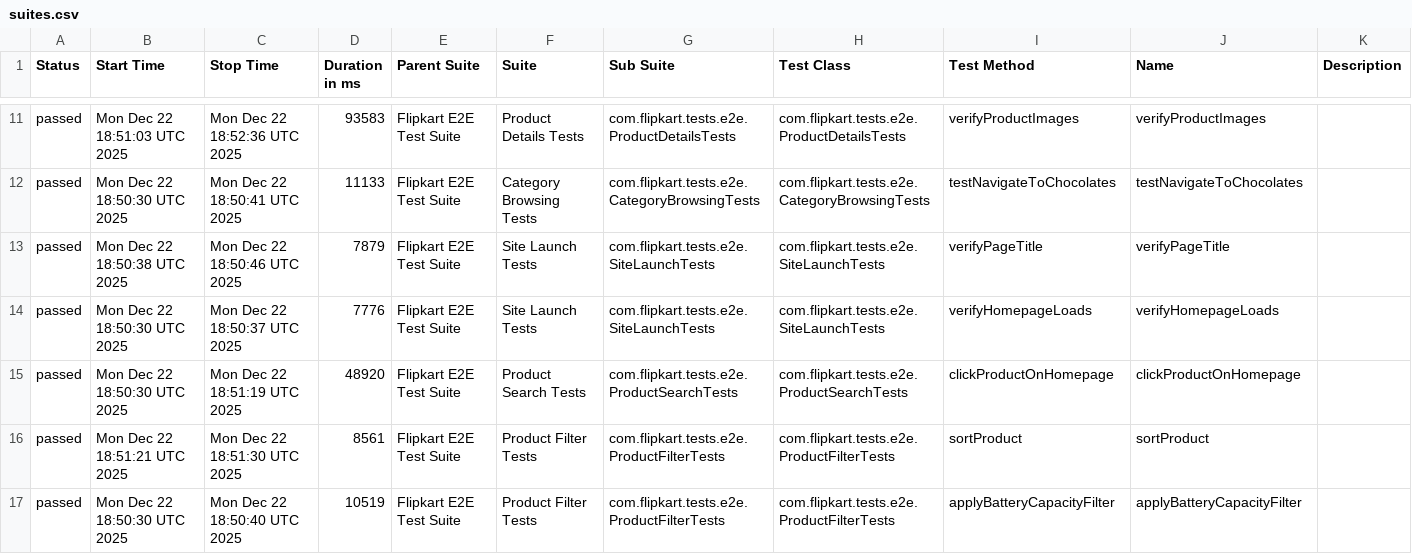
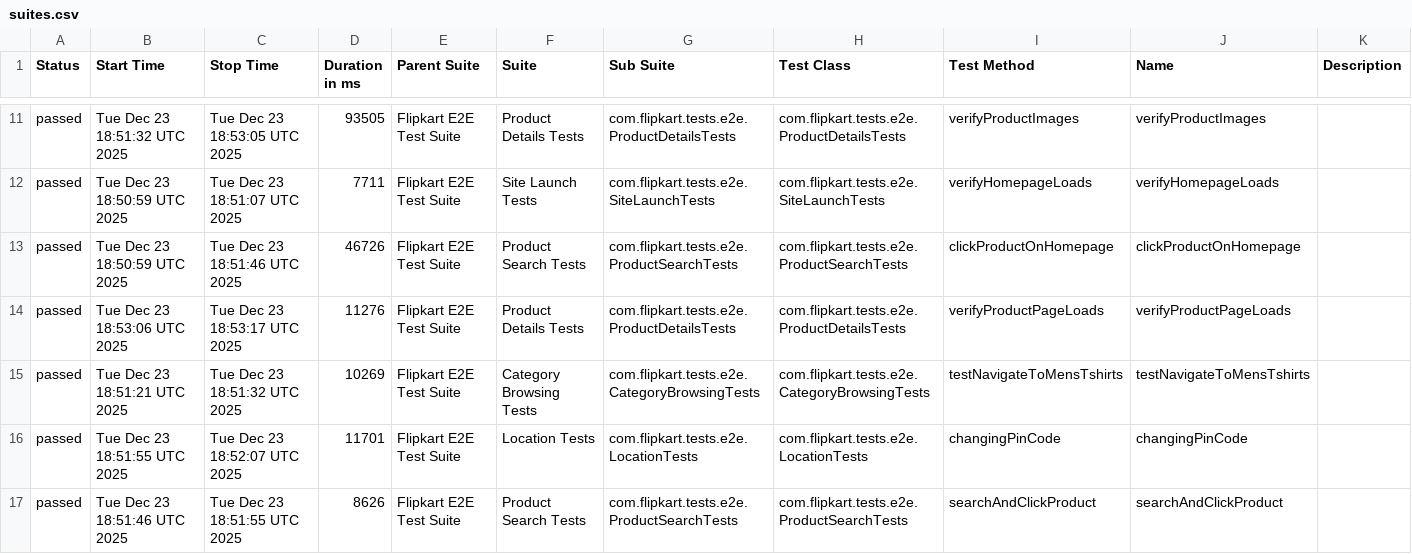
Before and after one commit to Shreyans1999/FlipkartTesting, a CSV file: data/suites.csv, drawn as a sheet; only a part is shown, gaps mark what is left out; the diff covers the shown part only.

```diff
--- a/data/suites.csv
+++ b/data/suites.csv
@@ -11,7 +11,7 @@
-"passed","Mon Dec 22 18:51:03 UTC 2025","Mon Dec 22 18:52:36 UTC 2025","93583","Flipkart E2E Test Suite","Product Details Tests","com.flipkart.tests.e2e.ProductDetailsTests","com.flipkart.tests.e2e.ProductDetailsTests","verifyProductImages","verifyProductImages",""
-"passed","Mon Dec 22 18:50:30 UTC 2025","Mon Dec 22 18:50:41 UTC 2025","11133","Flipkart E2E Test Suite","Category Browsing Tests","com.flipkart.tests.e2e.CategoryBrowsingTests","com.flipkart.tests.e2e.CategoryBrowsingTests","testNavigateToChocolates","testNavigateToChocolates",""
-"passed","Mon Dec 22 18:50:38 UTC 2025","Mon Dec 22 18:50:46 UTC 2025","7879","Flipkart E2E Test Suite","Site Launch Tests","com.flipkart.tests.e2e.SiteLaunchTests","com.flipkart.tests.e2e.SiteLaunchTests","verifyPageTitle","verifyPageTitle",""
-"passed","Mon Dec 22 18:50:30 UTC 2025","Mon Dec 22 18:50:37 UTC 2025","7776","Flipkart E2E Test Suite","Site Launch Tests","com.flipkart.tests.e2e.SiteLaunchTests","com.flipkart.tests.e2e.SiteLaunchTests","verifyHomepageLoads","verifyHomepageLoads",""
-"passed","Mon Dec 22 18:50:30 UTC 2025","Mon Dec 22 18:51:19 UTC 2025","48920","Flipkart E2E Test Suite","Product Search Tests","com.flipkart.tests.e2e.ProductSearchTests","com.flipkart.tests.e2e.ProductSearchTests","clickProductOnHomepage","clickProductOnHomepage",""
-"passed","Mon Dec 22 18:51:21 UTC 2025","Mon Dec 22 18:51:30 UTC 2025","8561","Flipkart E2E Test Suite","Product Filter Tests","com.flipkart.tests.e2e.ProductFilterTests","com.flipkart.tests.e2e.ProductFilterTests","sortProduct","sortProduct",""
-"passed","Mon Dec 22 18:50:30 UTC 2025","Mon Dec 22 18:50:40 UTC 2025","10519","Flipkart E2E Test Suite","Product Filter Tests","com.flipkart.tests.e2e.ProductFilterTests","com.flipkart.tests.e2e.ProductFilterTests","applyBatteryCapacityFilter","applyBatteryCapacityFilter",""
+"passed","Tue Dec 23 18:51:32 UTC 2025","Tue Dec 23 18:53:05 UTC 2025","93505","Flipkart E2E Test Suite","Product Details Tests","com.flipkart.tests.e2e.ProductDetailsTests","com.flipkart.tests.e2e.ProductDetailsTests","verifyProductImages","verifyProductImages",""
+"passed","Tue Dec 23 18:50:59 UTC 2025","Tue Dec 23 18:51:07 UTC 2025","7711","Flipkart E2E Test Suite","Site Launch Tests","com.flipkart.tests.e2e.SiteLaunchTests","com.flipkart.tests.e2e.SiteLaunchTests","verifyHomepageLoads","verifyHomepageLoads",""
+"passed","Tue Dec 23 18:50:59 UTC 2025","Tue Dec 23 18:51:46 UTC 2025","46726","Flipkart E2E Test Suite","Product Search Tests","com.flipkart.tests.e2e.ProductSearchTests","com.flipkart.tests.e2e.ProductSearchTests","clickProductOnHomepage","clickProductOnHomepage",""
+"passed","Tue Dec 23 18:53:06 UTC 2025","Tue Dec 23 18:53:17 UTC 2025","11276","Flipkart E2E Test Suite","Product Details Tests","com.flipkart.tests.e2e.ProductDetailsTests","com.flipkart.tests.e2e.ProductDetailsTests","verifyProductPageLoads","verifyProductPageLoads",""
+"passed","Tue Dec 23 18:51:21 UTC 2025","Tue Dec 23 18:51:32 UTC 2025","10269","Flipkart E2E Test Suite","Category Browsing Tests","com.flipkart.tests.e2e.CategoryBrowsingTests","com.flipkart.tests.e2e.CategoryBrowsingTests","testNavigateToMensTshirts","testNavigateToMensTshirts",""
+"passed","Tue Dec 23 18:51:55 UTC 2025","Tue Dec 23 18:52:07 UTC 2025","11701","Flipkart E2E Test Suite","Location Tests","com.flipkart.tests.e2e.LocationTests","com.flipkart.tests.e2e.LocationTests","changingPinCode","changingPinCode",""
+"passed","Tue Dec 23 18:51:46 UTC 2025","Tue Dec 23 18:51:55 UTC 2025","8626","Flipkart E2E Test Suite","Product Search Tests","com.flipkart.tests.e2e.ProductSearchTests","com.flipkart.tests.e2e.ProductSearchTests","searchAndClickProduct","searchAndClickProduct",""
```
Also changed, not shown: 4 added rows, 4 removed rows and 23 edited cells elsewhere in this file, 46 other files.
